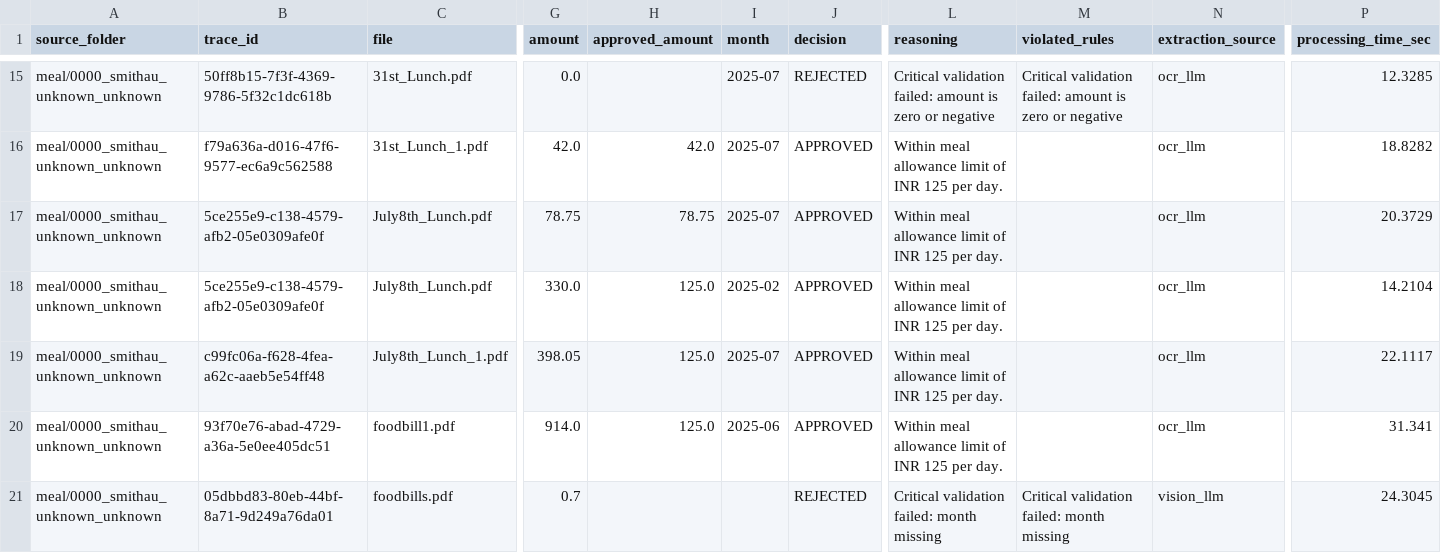
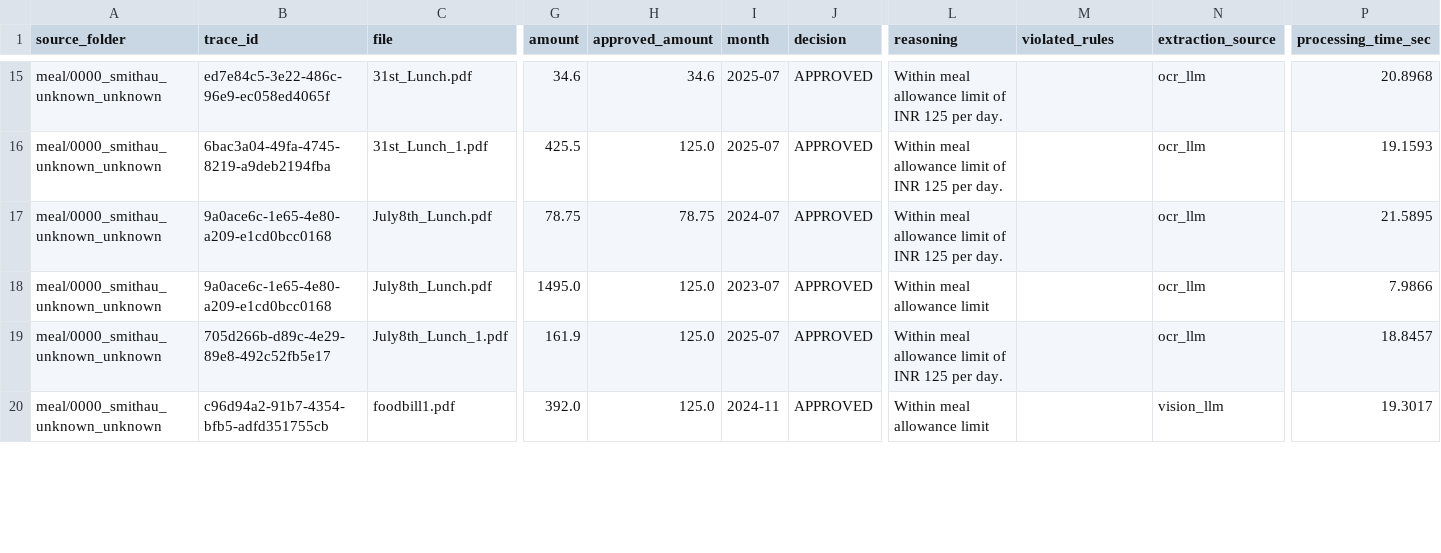
Before and after one commit to kartikgoel88/bill_processing_pipeline, a CSV file: test_output/decisions.csv, drawn as a sheet; only a part is shown, gaps mark what is left out; rows hold the shown columns only; the diff covers the shown part only; the diff names each change by its address in the sheet, - before the commit and + after, or states it on an @@ line.

```diff
--- a/test_output/decisions.csv
+++ b/test_output/decisions.csv
-B15 (trace_id): 50ff8b15-7f3f-4369-9786-5f32c1dc618b
+B15 (trace_id): ed7e84c5-3e22-486c-96e9-ec058ed4065f
-G15 (amount): 0.0
+G15 (amount): 34.6
-H15 (approved_amount): (empty)
+H15 (approved_amount): 34.6
-J15 (decision): REJECTED
+J15 (decision): APPROVED
-L15 (reasoning): Critical validation failed: amount is zero or negative
+L15 (reasoning): Within meal allowance limit of INR 125 per day.
-M15 (violated_rules): Critical validation failed: amount is zero or negative
+M15 (violated_rules): (empty)
-P15 (processing_time_sec): 12.3285
+P15 (processing_time_sec): 20.8968
-B16 (trace_id): f79a636a-d016-47f6-9577-ec6a9c562588
+B16 (trace_id): 6bac3a04-49fa-4745-8219-a9deb2194fba
-G16 (amount): 42.0
+G16 (amount): 425.5
-H16 (approved_amount): 42.0
+H16 (approved_amount): 125.0
-P16 (processing_time_sec): 18.8282
+P16 (processing_time_sec): 19.1593
-B17:B18 (trace_id): 5ce255e9-c138-4579-afb2-05e0309afe0f
+B17:B18 (trace_id): 9a0ace6c-1e65-4e80-a209-e1cd0bcc0168
-I17 (month): 2025-07
+I17 (month): 2024-07
-P17 (processing_time_sec): 20.3729
+P17 (processing_time_sec): 21.5895
-G18 (amount): 330.0
+G18 (amount): 1495.0
-I18 (month): 2025-02
+I18 (month): 2023-07
-L18 (reasoning): Within meal allowance limit of INR 125 per day.
+L18 (reasoning): Within meal allowance limit
-P18 (processing_time_sec): 14.2104
+P18 (processing_time_sec): 7.9866
-B19 (trace_id): c99fc06a-f628-4fea-a62c-aaeb5e54ff48
+B19 (trace_id): 705d266b-d89c-4e29-89e8-492c52fb5e17
-G19 (amount): 398.05
+G19 (amount): 161.9
-P19 (processing_time_sec): 22.1117
+P19 (processing_time_sec): 18.8457
-B20 (trace_id): 93f70e76-abad-4729-a36a-5e0ee405dc51
+B20 (trace_id): c96d94a2-91b7-4354-bfb5-adfd351755cb
-G20 (amount): 914.0
+G20 (amount): 392.0
-I20 (month): 2025-06
+I20 (month): 2024-11
-L20 (reasoning): Within meal allowance limit of INR 125 per day.
+L20 (reasoning): Within meal allowance limit
-N20 (extraction_source): ocr_llm
+N20 (extraction_source): vision_llm
-P20 (processing_time_sec): 31.341
+P20 (processing_time_sec): 19.3017
-row 21: meal/0000_smithau_unknown_unknown | 05dbbd83-80eb-44bf-8a71-9d249a76da01 | foodbills.pdf | 0.7 |  |  | REJECTED | Critical validation failed: month missing | Critical validation failed: month missing | vision_llm | 24.3045
```
Also changed, not shown: 1 removed row and 107 edited cells elsewhere in this file, 8 other files.
